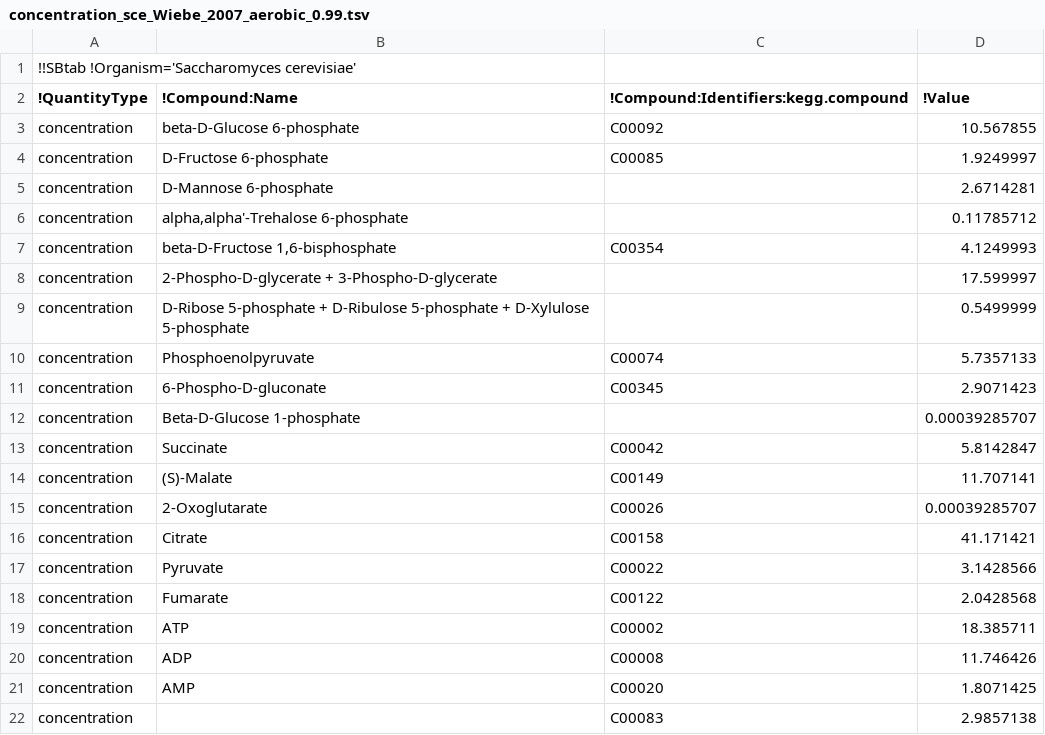
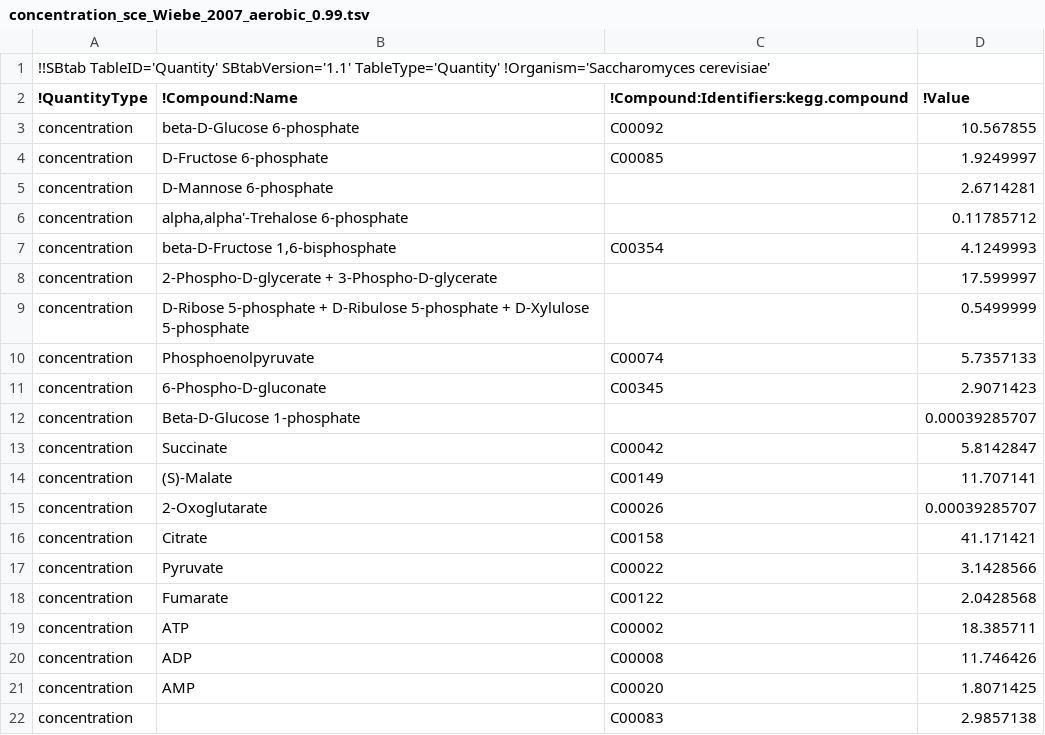
Before and after one commit to liebermeister/enzyme-cost-minimization, a TSV file: resources/data/data-metabolite/concentration_sce_Wiebe_2007_aerobic_0.99.tsv, drawn as a sheet.

```diff
--- a/resources/data/data-metabolite/concentration_sce_Wiebe_2007_aerobic_0.99.tsv
+++ b/resources/data/data-metabolite/concentration_sce_Wiebe_2007_aerobic_0.99.tsv
@@ -1,2 +1,2 @@
-!!SBtab !Organism='Saccharomyces cerevisiae'
+!!SBtab TableID='Quantity' SBtabVersion='1.1' TableType='Quantity' !Organism='Saccharomyces cerevisiae'
 !QuantityType	!Compound:Name	!Compound:Identifiers:kegg.compound	!Value
```
Also changed, not shown: resources/data/data-metabolite/concentration_sce_Wiebe_2007_aerobic_0.5.tsv, resources/data/data-metabolite/concentration_sce_Wiebe_2007_aerobic_2.85.tsv, 5 other files.
